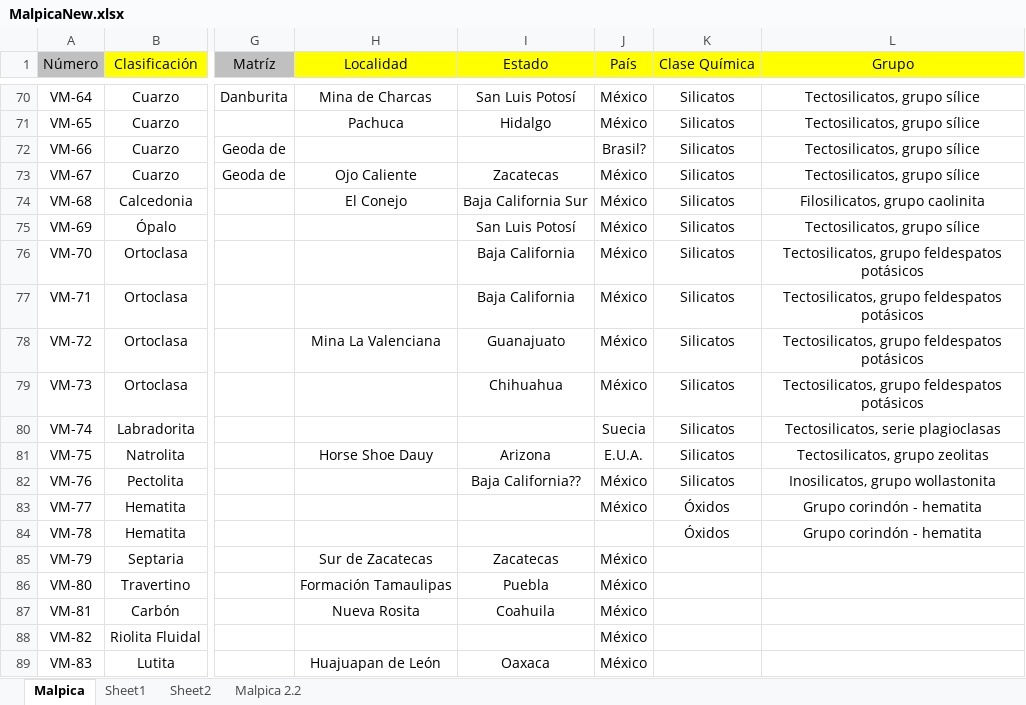
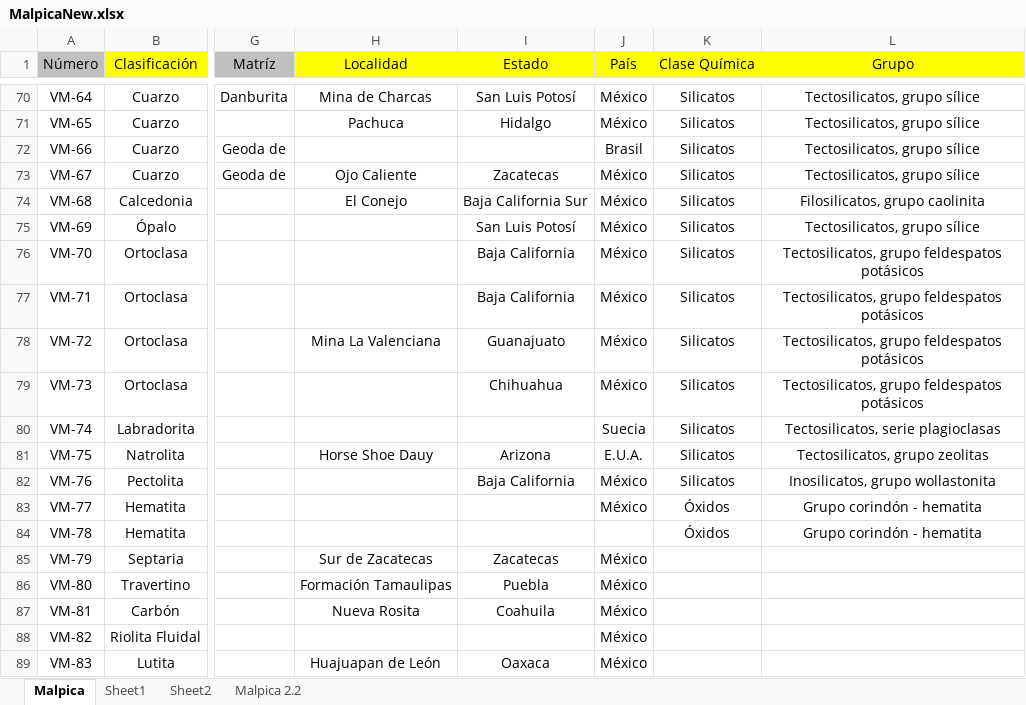
Before and after one commit to alosrafas/JavaExelImporter, an Excel workbook: MalpicaNew.xlsx, sheet Malpica, drawn as a sheet; only a part is shown, gaps mark what is left out; values as stored, in another font and other column widths than the file's, no borders; the diff covers the shown part only; the diff names each change by its address in the sheet, - before the commit and + after, or states it on an @@ line.

```diff
--- a/MalpicaNew.xlsx (sheet Malpica)
+++ b/MalpicaNew.xlsx (sheet Malpica)
-J72 (País): Brasil?
+J72 (País): Brasil
-I82 (Estado): Baja California??
+I82 (Estado): Baja California
```
Also changed, not shown: 6 edited cells elsewhere in this sheet, 3 other files.
